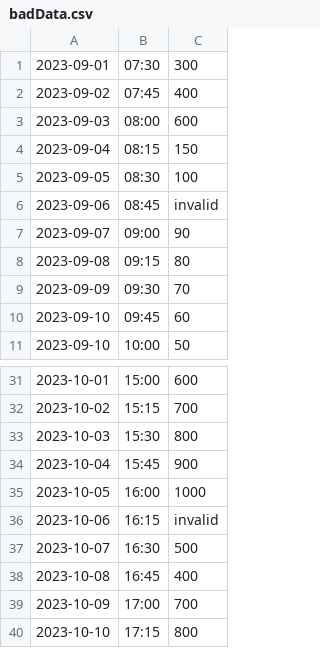
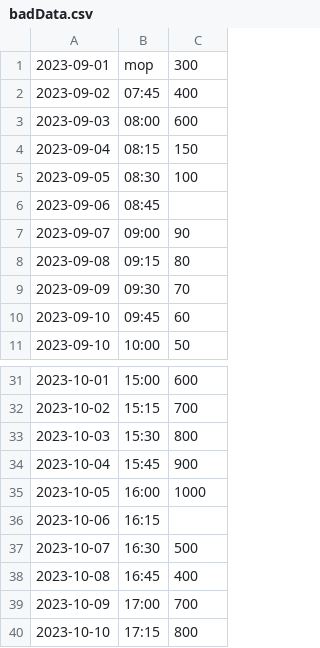
Before and after one commit to Tyreese2070/Data-Sorting, a CSV file: task3/badData.csv, drawn as a sheet; only a part is shown, gaps mark what is left out.

Commit message:
Updated test data

```diff
--- a/task3/badData.csv
+++ b/task3/badData.csv
@@ -1,2 +1,2 @@
-2023-09-01,07:30,300
+2023-09-01,mop,300
 2023-09-02,07:45,400
@@ -5,3 +5,3 @@
 2023-09-05,08:30,100
-2023-09-06,08:45,invalid
+2023-09-06,08:45,
 2023-09-07,09:00,90
@@ -35,3 +35,3 @@
 2023-10-05,16:00,1000
-2023-10-06,16:15,invalid
+2023-10-06,16:15,
 2023-10-07,16:30,500
```
Also changed, not shown: task3/badData.csv.tsv, 1 other file.
